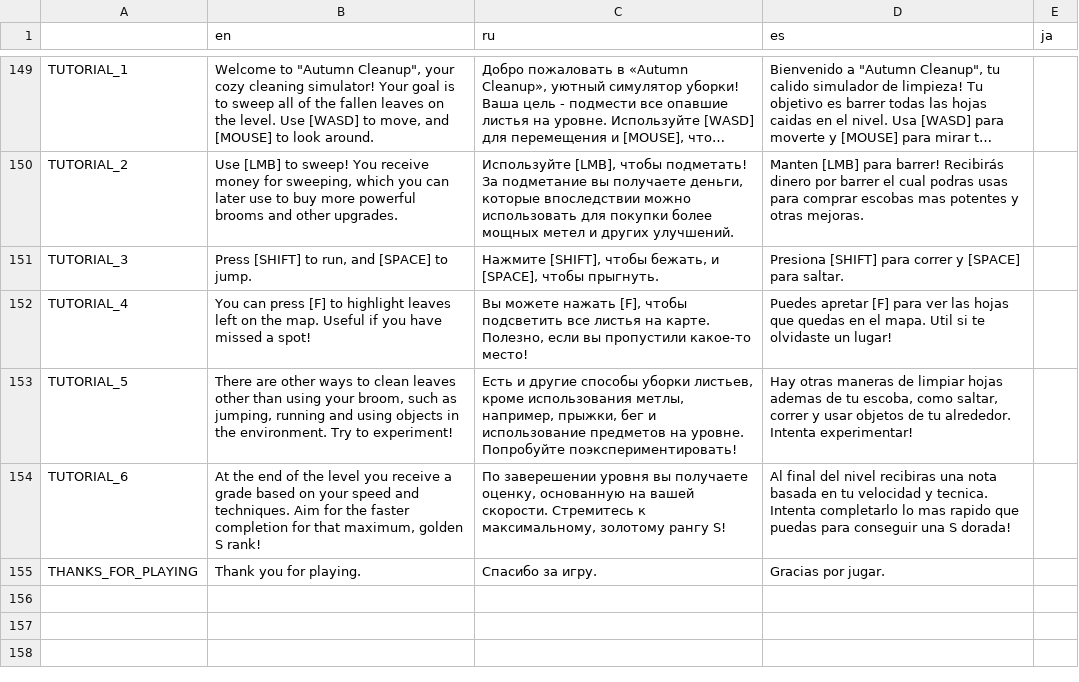
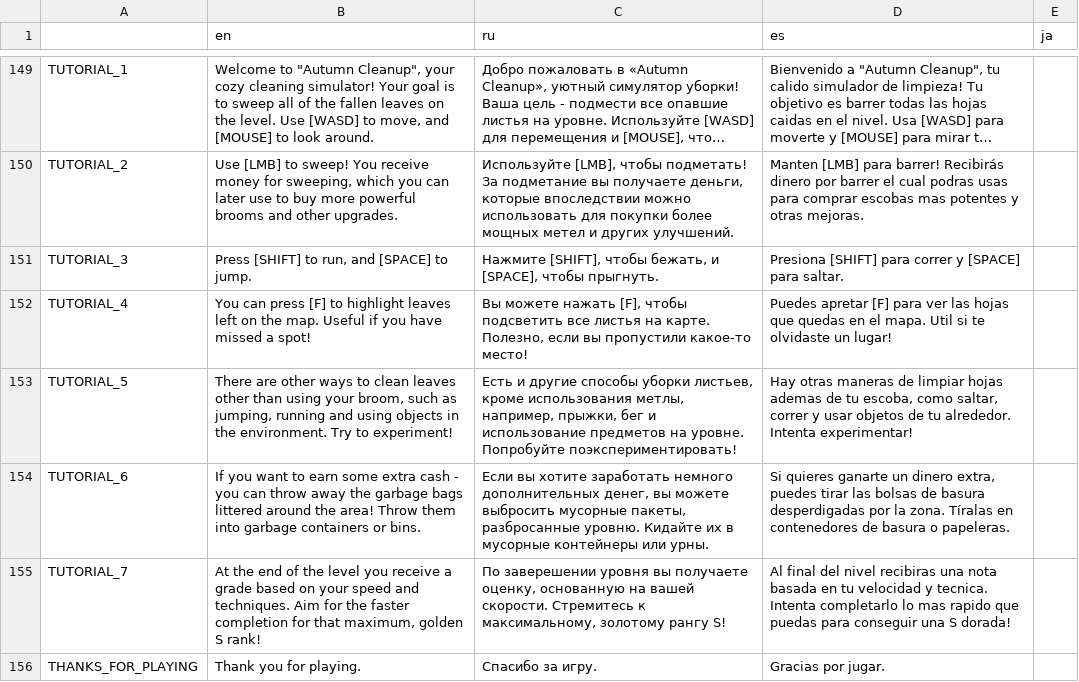
Before and after one commit to Aeterasu/akisouji, a CSV file: project/assets/localization/akisouji_localization_data.csv, drawn as a sheet; only a part is shown, gaps mark what is left out; long unchanged cells end in ….

Commit message:
Expanded tutorial

```diff
--- a/project/assets/localization/akisouji_localization_data.csv
+++ b/project/assets/localization/akisouji_localization_data.csv
@@ -153,3 +153,4 @@ TUTORIAL_4,You can press [F] to highlight leaves left on the map. Useful if you
 TUTORIAL_5,"There are other ways to clean leaves other than using your broom, such as jumping, running and using objects in the environment. Try to experiment!","Есть и другие способы уборки листьев, кроме использования метлы, например, прыжки, бег и использование предметов на уровне. Попробуйте поэкспериментировать!","Hay otras maneras de limpiar hojas ademas de tu escoba, como saltar, correr y usar objetos de tu alrededor. Intenta experimentar!",
-TUTORIAL_6,"At the end of the level you receive a grade based on your speed and techniques. Aim for the faster completion for that maximum, golden S rank!","По заверешении уровня вы получаете оценку, основанную на вашей скорости. Стремитесь к максимальному, золотому рангу S!",Al final del nivel recibiras una nota basada en tu velocidad y tecnica. Intenta completarlo lo mas rapido que puedas para conseguir una S dorada!,
+TUTORIAL_6,If you want to earn some extra cash - you can throw away the garbage bags littered around the area! Throw them into garbage containers or bins.,"Если вы хотите заработать немного дополнительных денег, вы можете выбросить мусорные пакеты, разбросанные уровню. Кидайте их в мусорные контейнеры или урны.","Si quieres ganarte un dinero extra, puedes tirar las bolsas de basura desperdigadas por la zona. Tíralas en contenedores de basura o papeleras.",
+TUTORIAL_7,"At the end of the level you receive a grade based on your speed and techniques. Aim for the faster completion for that maximum, golden S rank!","По заверешении уровня вы получаете оценку, основанную на вашей скорости. Стремитесь к максимальному, золотому рангу S!",Al final del nivel recibiras una nota basada en tu velocidad y tecnica. Intenta completarlo lo mas rapido que puedas para conseguir una S dorada!,
 THANKS_FOR_PLAYING,Thank you for playing.,Спасибо за игру.,Gracias por jugar.,
```
Also changed, not shown: 9 other files.
